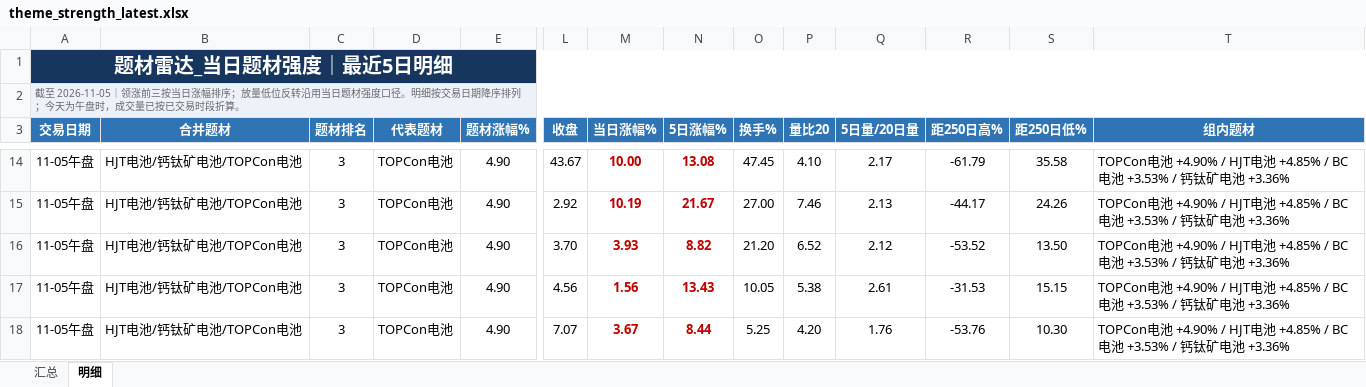
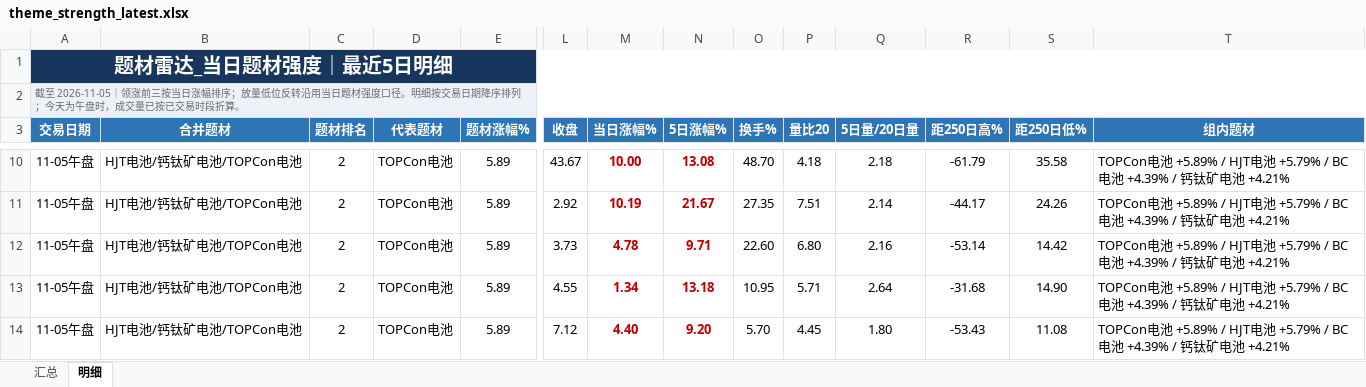
Before and after one commit to nancybhc/a-share-blast-lab, an Excel workbook: data/theme_strength_latest.xlsx, sheet 明细, drawn as a sheet; only a part is shown, gaps mark what is left out; values as stored, in another font and other column widths than the file's, no borders; addresses are those after the commit; the diff covers the shown part only; the diff names each change by its address in the sheet, - before the commit and + after, or states it on an @@ line.

```diff
--- a/data/theme_strength_latest.xlsx (sheet 明细)
+++ b/data/theme_strength_latest.xlsx (sheet 明细)
-C10:C14 (题材排名): 3
+C10:C14 (题材排名): 2
-E10:E14 (题材涨幅%): 4.90
+E10:E14 (题材涨幅%): 5.89
-O10 (换手%): 47.45
+O10 (换手%): 48.70
-P10 (量比20): 4.10
+P10 (量比20): 4.18
-Q10 (5日量/20日量): 2.17
+Q10 (5日量/20日量): 2.18
-T10:T14 (组内题材): TOPCon电池 +4.90% / HJT电池 +4.85% / BC电池 +3.53% / 钙钛矿电池 +3.36%
+T10:T14 (组内题材): TOPCon电池 +5.89% / HJT电池 +5.79% / BC电池 +4.39% / 钙钛矿电池 +4.21%
-O11 (换手%): 27.00
+O11 (换手%): 27.35
-P11 (量比20): 7.46
+P11 (量比20): 7.51
-Q11 (5日量/20日量): 2.13
+Q11 (5日量/20日量): 2.14
-L12 (收盘): 3.70
+L12 (收盘): 3.73
-M12 (当日涨幅%): 3.93
+M12 (当日涨幅%): 4.78
-N12 (5日涨幅%): 8.82
+N12 (5日涨幅%): 9.71
-O12 (换手%): 21.20
+O12 (换手%): 22.60
-P12 (量比20): 6.52
+P12 (量比20): 6.80
-Q12 (5日量/20日量): 2.12
+Q12 (5日量/20日量): 2.16
-R12 (距250日高%): -53.52
+R12 (距250日高%): -53.14
-S12 (距250日低%): 13.50
+S12 (距250日低%): 14.42
-L13 (收盘): 4.56
+L13 (收盘): 4.55
-M13 (当日涨幅%): 1.56
+M13 (当日涨幅%): 1.34
-N13 (5日涨幅%): 13.43
+N13 (5日涨幅%): 13.18
-O13 (换手%): 10.05
+O13 (换手%): 10.95
-P13 (量比20): 5.38
+P13 (量比20): 5.71
-Q13 (5日量/20日量): 2.61
+Q13 (5日量/20日量): 2.64
-R13 (距250日高%): -31.53
+R13 (距250日高%): -31.68
-S13 (距250日低%): 15.15
+S13 (距250日低%): 14.90
-L14 (收盘): 7.07
+L14 (收盘): 7.12
-M14 (当日涨幅%): 3.67
+M14 (当日涨幅%): 4.40
-N14 (5日涨幅%): 8.44
+N14 (5日涨幅%): 9.20
-O14 (换手%): 5.25
+O14 (换手%): 5.70
-P14 (量比20): 4.20
+P14 (量比20): 4.45
-Q14 (5日量/20日量): 1.76
+Q14 (5日量/20日量): 1.80
-R14 (距250日高%): -53.76
+R14 (距250日高%): -53.43
-S14 (距250日低%): 10.30
+S14 (距250日低%): 11.08
```
Also changed, not shown: 8 added rows, 7 removed rows and 105 edited cells elsewhere in this sheet, sheet 汇总, 8 other files.
